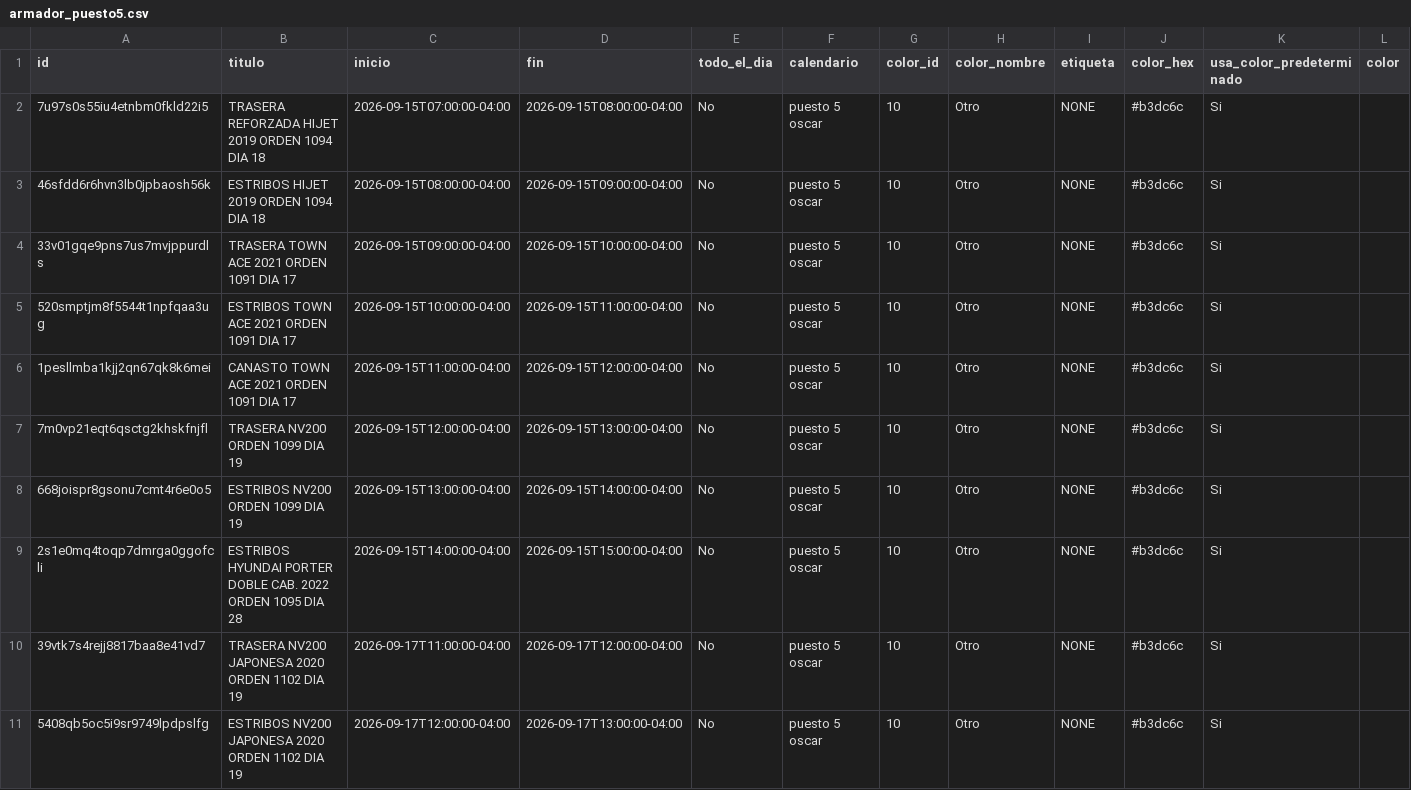
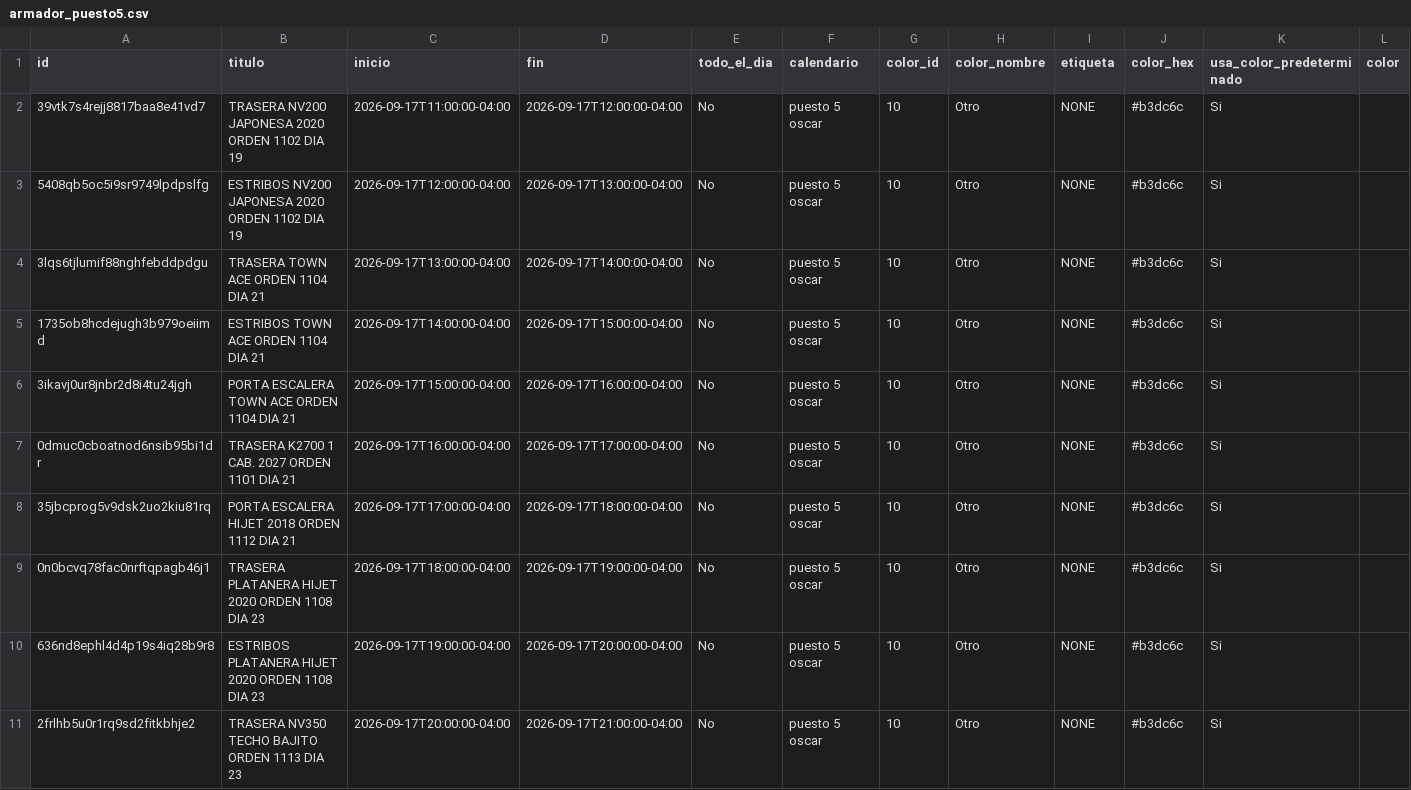
Before and after one commit to Osiris-14/rubio-defensa-ticket, a CSV file: public/data/calendario_armadores/armador_puesto5.csv, drawn as a sheet; only a part is shown; the shorter side is filled out with more unchanged rows; rows hold the shown columns only; the diff names each change by its address in the sheet, - before the commit and + after, or states it on an @@ line.

```diff
--- a/public/data/calendario_armadores/armador_puesto5.csv
+++ b/public/data/calendario_armadores/armador_puesto5.csv
-row 2: 7u97s0s55iu4etnbm0fkld22i5 | TRASERA REFORZADA HIJET 2019 ORDEN 1094 DIA 18 | 2026-09-15T07:00:00-04:00 | 2026-09-15T08:00:00-04:00 | No | puesto 5 oscar | 10 | Otro | NONE | #b3dc6c | Si
-row 3: 46sfdd6r6hvn3lb0jpbaosh56k | ESTRIBOS HIJET 2019 ORDEN 1094 DIA 18 | 2026-09-15T08:00:00-04:00 | 2026-09-15T09:00:00-04:00 | No | puesto 5 oscar | 10 | Otro | NONE | #b3dc6c | Si
-row 4: 33v01gqe9pns7us7mvjppurdls | TRASERA TOWN ACE 2021 ORDEN 1091 DIA 17 | 2026-09-15T09:00:00-04:00 | 2026-09-15T10:00:00-04:00 | No | puesto 5 oscar | 10 | Otro | NONE | #b3dc6c | Si
-row 5: 520smptjm8f5544t1npfqaa3ug | ESTRIBOS TOWN ACE 2021 ORDEN 1091 DIA 17 | 2026-09-15T10:00:00-04:00 | 2026-09-15T11:00:00-04:00 | No | puesto 5 oscar | 10 | Otro | NONE | #b3dc6c | Si
-row 6: 1pesllmba1kjj2qn67qk8k6mei | CANASTO TOWN ACE 2021 ORDEN 1091 DIA 17 | 2026-09-15T11:00:00-04:00 | 2026-09-15T12:00:00-04:00 | No | puesto 5 oscar | 10 | Otro | NONE | #b3dc6c | Si
-row 7: 7m0vp21eqt6qsctg2khskfnjfl | TRASERA NV200 ORDEN 1099 DIA 19 | 2026-09-15T12:00:00-04:00 | 2026-09-15T13:00:00-04:00 | No | puesto 5 oscar | 10 | Otro | NONE | #b3dc6c | Si
-row 8: 668joispr8gsonu7cmt4r6e0o5 | ESTRIBOS NV200 ORDEN 1099 DIA 19 | 2026-09-15T13:00:00-04:00 | 2026-09-15T14:00:00-04:00 | No | puesto 5 oscar | 10 | Otro | NONE | #b3dc6c | Si
-row 9: 2s1e0mq4toqp7dmrga0ggofcli | ESTRIBOS HYUNDAI PORTER DOBLE CAB. 2022 ORDEN 1095 DIA 28 | 2026-09-15T14:00:00-04:00 | 2026-09-15T15:00:00-04:00 | No | puesto 5 oscar | 10 | Otro | NONE | #b3dc6c | Si
```
Also changed, not shown: public/data/calendario_armadores/armador_encargado_fabricacion.csv, public/data/calendario_armadores/armador_p13_deivi.csv, 1 other file.
